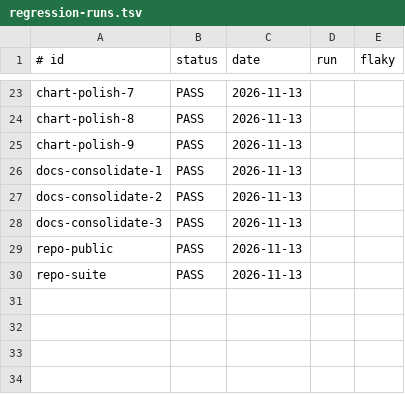
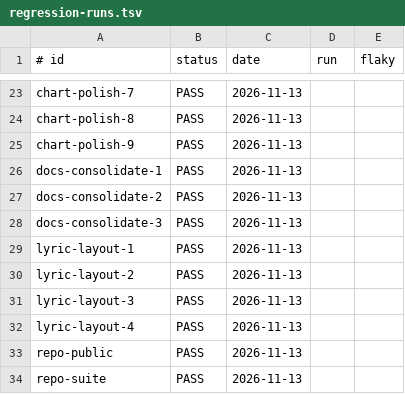
Before and after one commit to jcl2018/skillset, a TSV file: .loop/regression-runs.tsv, drawn as a sheet; only a part is shown, gaps mark what is left out.

```diff
--- a/.loop/regression-runs.tsv
+++ b/.loop/regression-runs.tsv
@@ -28,2 +28,6 @@ docs-consolidate-2	PASS	2026-11-13
 docs-consolidate-3	PASS	2026-11-13	
+lyric-layout-1	PASS	2026-11-13	
+lyric-layout-2	PASS	2026-11-13	
+lyric-layout-3	PASS	2026-11-13	
+lyric-layout-4	PASS	2026-11-13	
 repo-public	PASS	2026-11-13	
```
Also changed, not shown: 1 other file.
